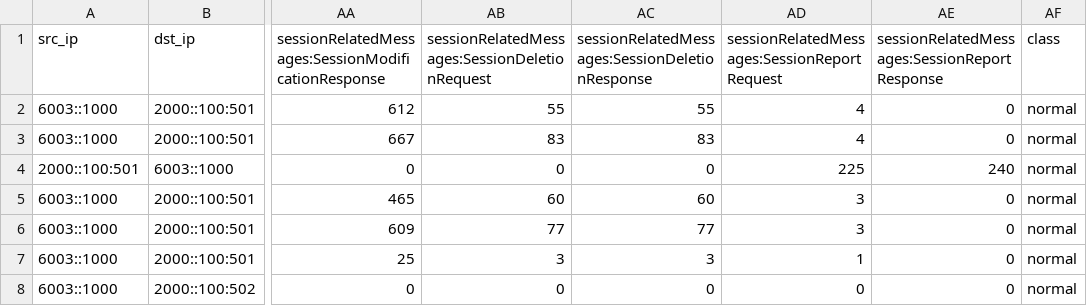
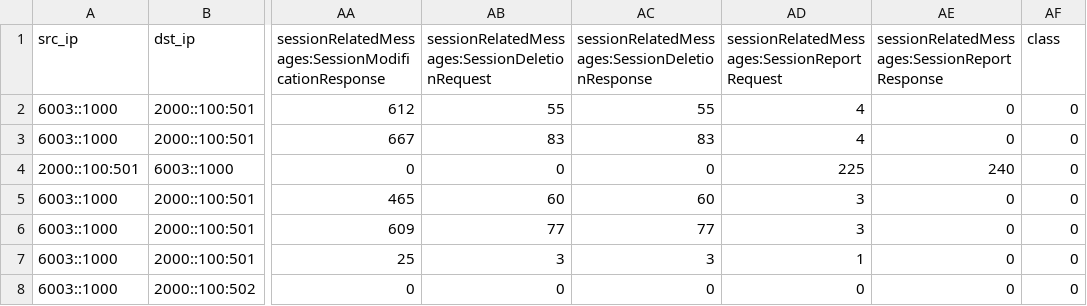
Before and after one commit to BerezinaElizaveta/Diploma, a CSV file: n4_normal.csv, drawn as a sheet; only a part is shown, gaps mark what is left out; the diff names each change by its address in the sheet, - before the commit and + after, or states it on an @@ line.

Commit message:
datatest unifier added and dataset splitter (train/test) added. last thing is outdated, but datasets is still can be used

```diff
--- a/n4_normal.csv
+++ b/n4_normal.csv
-AF2:AF8 (class): normal
+AF2:AF8 (class): 0
```
Also changed, not shown: 4 other files.
